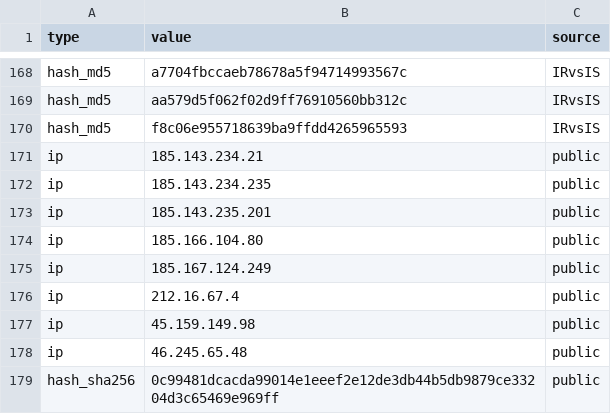
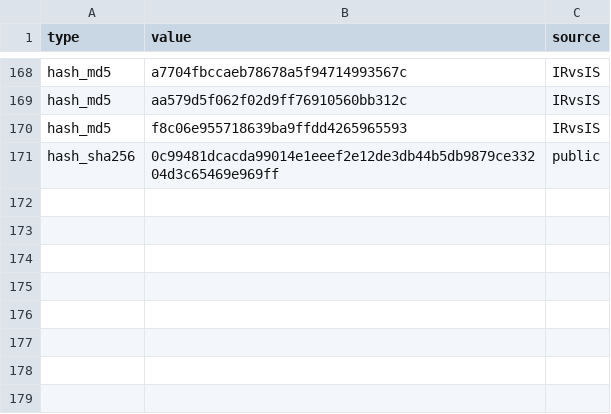
Before and after one commit to Ravy-hub/IOC-List, a CSV file: TA run.csv, drawn as a sheet; only a part is shown, gaps mark what is left out; the diff names each change by its address in the sheet, - before the commit and + after, or states it on an @@ line.

Commit message:
Update TA run.csv

```diff
--- a/TA run.csv
+++ b/TA run.csv
-row 171: ip | 185.143.234.21 | public
-row 172: ip | 185.143.234.235 | public
-row 173: ip | 185.143.235.201 | public
-row 174: ip | 185.166.104.80 | public
-row 175: ip | 185.167.124.249 | public
-row 176: ip | 212.16.67.4 | public
-row 177: ip | 45.159.149.98 | public
-row 178: ip | 46.245.65.48 | public
```
